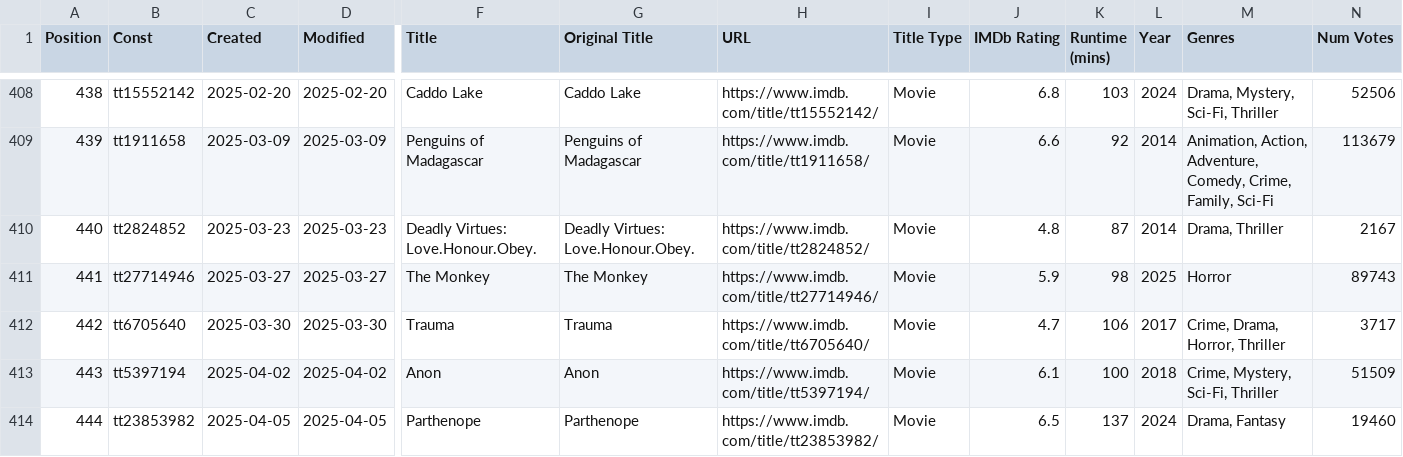
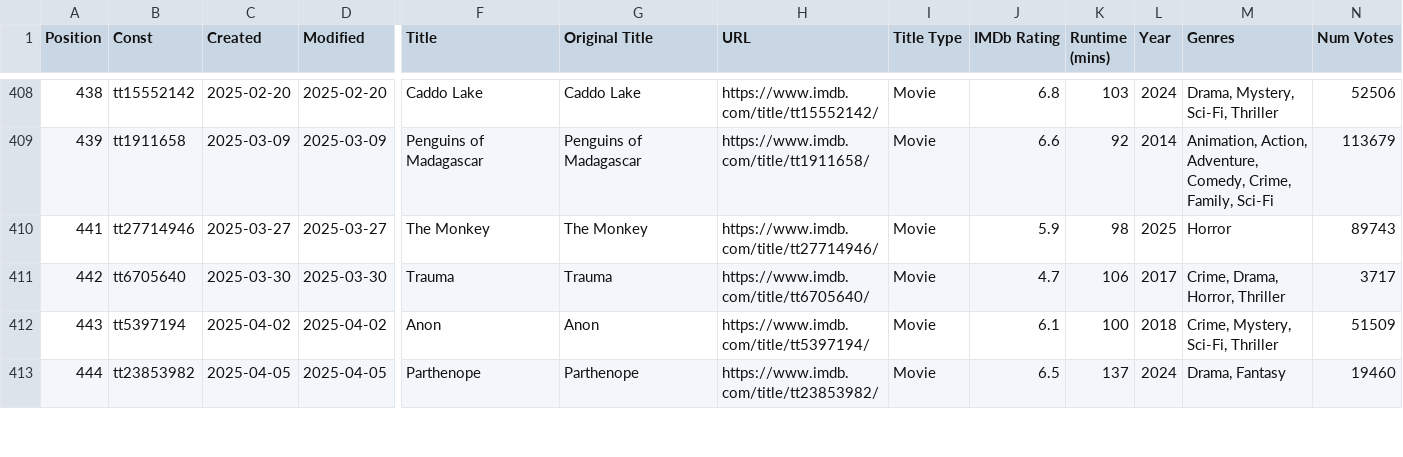
Before and after one commit to Ns81000/WHATSUP, a CSV file: data/movies.csv, drawn as a sheet; only a part is shown, gaps mark what is left out; rows hold the shown columns only; the diff names each change by its address in the sheet, - before the commit and + after, or states it on an @@ line.

```diff
--- a/data/movies.csv
+++ b/data/movies.csv
-row 410: 440 | tt2824852 | 2025-03-23 | 2025-03-23 | Deadly Virtues: Love.Honour.Obey. | Deadly Virtues: Love.Honour.Obey. | https://www.imdb.com/title/tt2824852/ | Movie | 4.8 | 87 | 2014 | Drama, Thriller | 2167
```
Also changed, not shown: data/series.csv, 13 other files.
